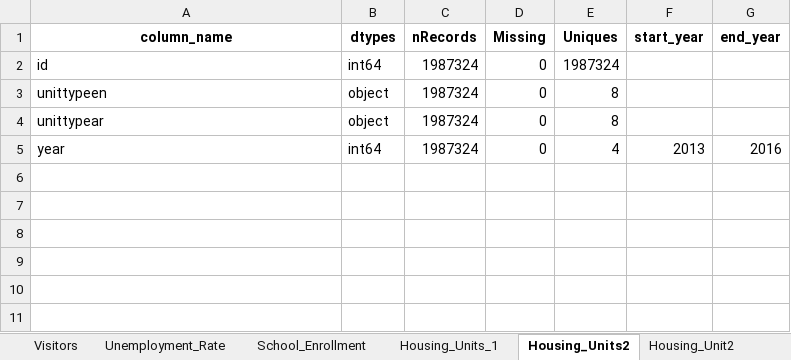
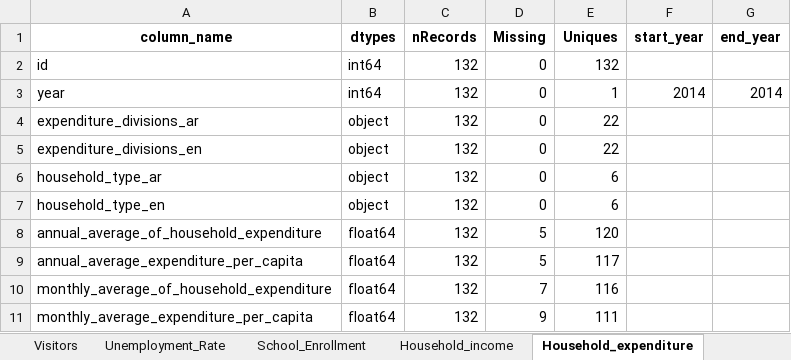
Before and after one commit to Prakash-1619/Dubai_RE_additional, an Excel workbook: Data_Summaries.xlsx, sheet Household_expenditure, drawn as a sheet; values as stored, in another font and other column widths than the file's, no borders; charts and pictures not drawn; removed rows and columns are numbered as before the commit, all else as after; the diff names each change by its address in the sheet, - before the commit and + after, or states it on an @@ line.

```diff
--- a/Data_Summaries.xlsx (sheet Household_expenditure)
+++ b/Data_Summaries.xlsx (sheet Household_expenditure)
-sheet tab: Housing_Units_1
+sheet tab: Household_income
-sheet tab: Housing_Units2
+sheet tab: Household_expenditure
-C2 (nRecords): 1987324
+C2 (nRecords): 132
-E2 (Uniques): 1987324
+E2 (Uniques): 132
-row 3: unittypeen | object | 1987324 | 0 | 8
-row 4: unittypear | object | 1987324 | 0 | 8
-C3 (nRecords): 1987324
+C3 (nRecords): 132
-E3 (Uniques): 4
+E3 (Uniques): 1
-F3 (start_year): 2013
+F3 (start_year): 2014
-G3 (end_year): 2016
+G3 (end_year): 2014
+row 4: expenditure_divisions_ar | object | 132 | 0 | 22
+row 5: expenditure_divisions_en | object | 132 | 0 | 22
+row 6: household_type_ar | object | 132 | 0 | 6
+row 7: household_type_en | object | 132 | 0 | 6
+row 8: annual_average_of_household_expenditure | float64 | 132 | 5 | 120
+row 9: annual_average_expenditure_per_capita | float64 | 132 | 5 | 117
+row 10: monthly_average_of_household_expenditure | float64 | 132 | 7 | 116
+row 11: monthly_average_expenditure_per_capita | float64 | 132 | 9 | 111
```
Also changed, not shown: sheet Household_income, sheet Workforce_activity, sheet Avg_Construction_Material_Price, other sheet tabs, charts or pictures, 1 other file.
